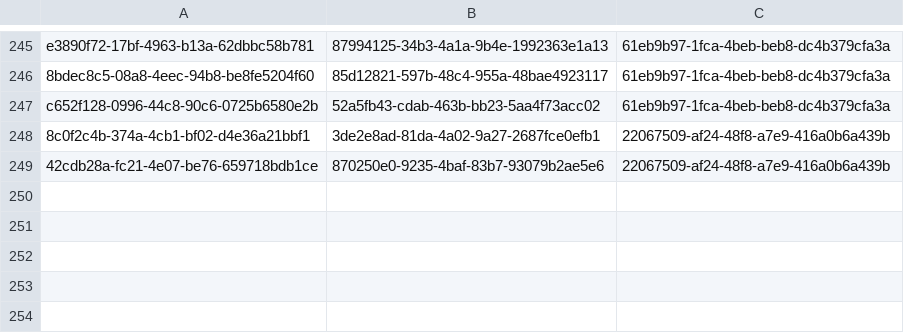
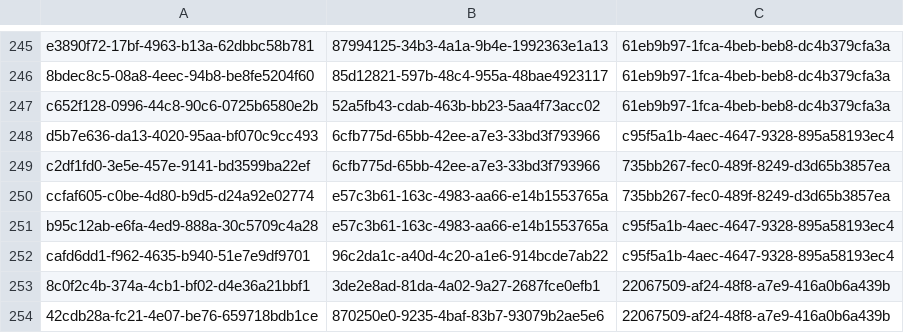
Before and after one commit to balachandhru-hub/main-backend-sila, a CSV file: src/Platform/Identity/Identity.Infrastructure/Migrations/RoleFeatureMapping.csv, drawn as a sheet; only a part is shown, gaps mark what is left out.

```diff
--- a/src/Platform/Identity/Identity.Infrastructure/Migrations/RoleFeatureMapping.csv
+++ b/src/Platform/Identity/Identity.Infrastructure/Migrations/RoleFeatureMapping.csv
@@ -247,2 +247,7 @@ e3890f72-17bf-4963-b13a-62dbbc58b781,87994125-34b3-4a1a-9b4e-1992363e1a13,61eb9b
 c652f128-0996-44c8-90c6-0725b6580e2b,52a5fb43-cdab-463b-bb23-5aa4f73acc02,61eb9b97-1fca-4beb-beb8-dc4b379cfa3a
+d5b7e636-da13-4020-95aa-bf070c9cc493,6cfb775d-65bb-42ee-a7e3-33bd3f793966,c95f5a1b-4aec-4647-9328-895a58193ec4
+c2df1fd0-3e5e-457e-9141-bd3599ba22ef,6cfb775d-65bb-42ee-a7e3-33bd3f793966,735bb267-fec0-489f-8249-d3d65b3857ea
+ccfaf605-c0be-4d80-b9d5-d24a92e02774,e57c3b61-163c-4983-aa66-e14b1553765a,735bb267-fec0-489f-8249-d3d65b3857ea
+b95c12ab-e6fa-4ed9-888a-30c5709c4a28,e57c3b61-163c-4983-aa66-e14b1553765a,c95f5a1b-4aec-4647-9328-895a58193ec4
+cafd6dd1-f962-4635-b940-51e7e9df9701,96c2da1c-a40d-4c20-a1e6-914bcde7ab22,c95f5a1b-4aec-4647-9328-895a58193ec4
 8c0f2c4b-374a-4cb1-bf02-d4e36a21bbf1,3de2e8ad-81da-4a02-9a27-2687fce0efb1,22067509-af24-48f8-a7e9-416a0b6a439b
```
Also changed, not shown: src/Platform/Identity/Identity.Infrastructure/Migrations/Feature.csv, 8 other files.
